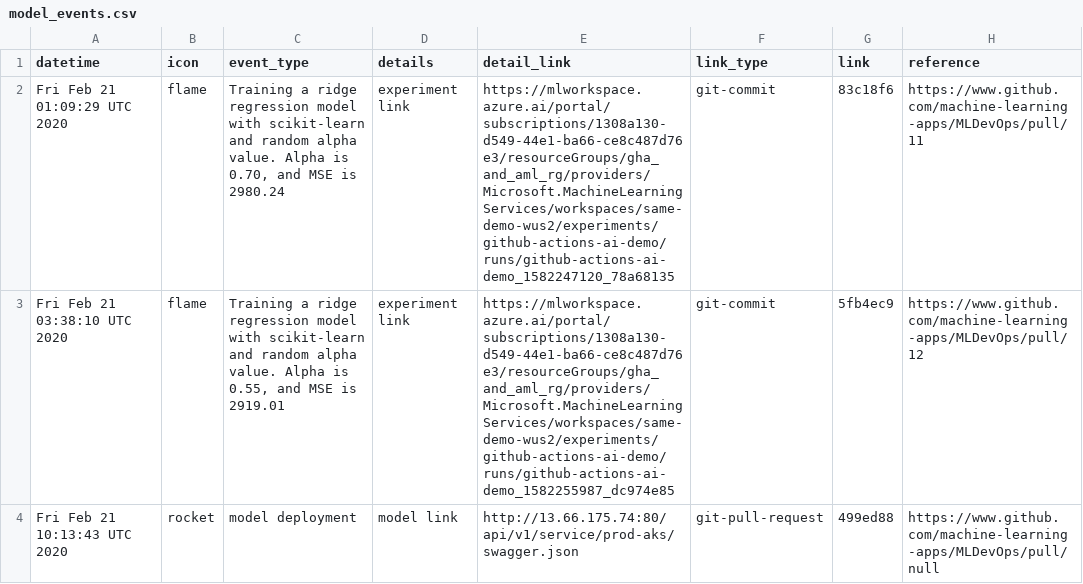
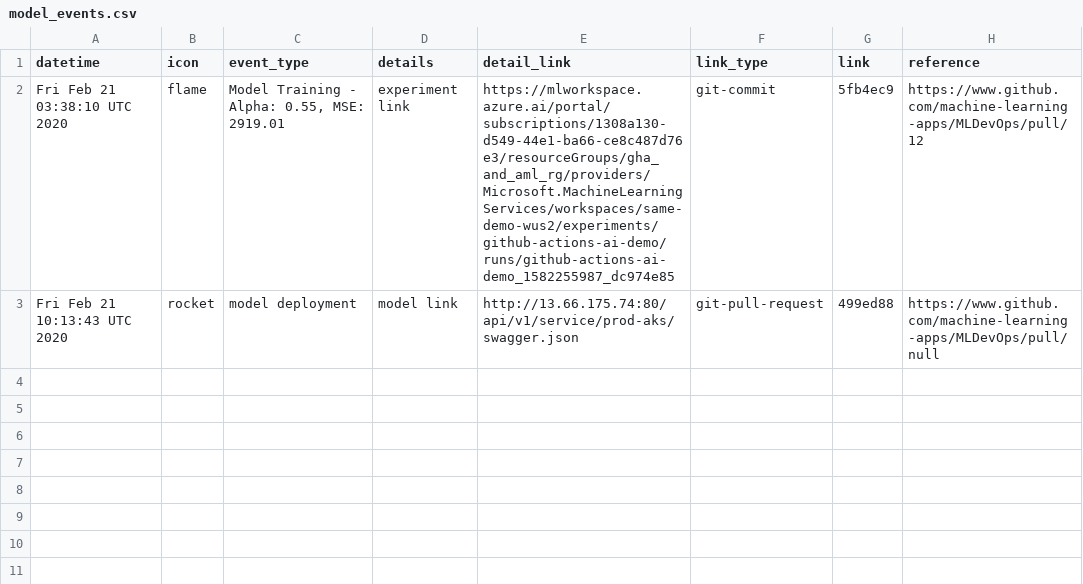
Before and after one commit to machine-learning-apps/MLDevOps, a CSV file: project/model_events.csv, drawn as a sheet.

```diff
--- a/project/model_events.csv
+++ b/project/model_events.csv
@@ -1,4 +1,3 @@
 datetime,icon,event_type,details,detail_link,link_type,link,reference
-Fri Feb 21 01:09:29 UTC 2020,flame,"Training a ridge regression model with scikit-learn and random alpha value. Alpha is 0.70, and MSE is 2980.24",experiment link,https://mlworkspace.azure.ai/portal/subscriptions/1308a130-d549-44e1-ba66-ce8c487d76e3/resourceGroups/gha_and_aml_rg/providers/Microsoft.MachineLearningServices/workspaces/same-demo-wus2/experiments/github-actions-ai-demo/runs/github-actions-ai-demo_1582247120_78a68135,git-commit,83c18f6,https://www.github.com/machine-learning-apps/MLDevOps/pull/11
-Fri Feb 21 03:38:10 UTC 2020,flame,"Training a ridge regression model with scikit-learn and random alpha value. Alpha is 0.55, and MSE is 2919.01",experiment link,https://mlworkspace.azure.ai/portal/subscriptions/1308a130-d549-44e1-ba66-ce8c487d76e3/resourceGroups/gha_and_aml_rg/providers/Microsoft.MachineLearningServices/workspaces/same-demo-wus2/experiments/github-actions-ai-demo/runs/github-actions-ai-demo_1582255987_dc974e85,git-commit,5fb4ec9,https://www.github.com/machine-learning-apps/MLDevOps/pull/12
+Fri Feb 21 03:38:10 UTC 2020,flame,"Model Training - Alpha: 0.55, MSE: 2919.01",experiment link,https://mlworkspace.azure.ai/portal/subscriptions/1308a130-d549-44e1-ba66-ce8c487d76e3/resourceGroups/gha_and_aml_rg/providers/Microsoft.MachineLearningServices/workspaces/same-demo-wus2/experiments/github-actions-ai-demo/runs/github-actions-ai-demo_1582255987_dc974e85,git-commit,5fb4ec9,https://www.github.com/machine-learning-apps/MLDevOps/pull/12
 Fri Feb 21 10:13:43 UTC 2020,rocket,model deployment,model link,http://13.66.175.74:80/api/v1/service/prod-aks/swagger.json,git-pull-request,499ed88,https://www.github.com/machine-learning-apps/MLDevOps/pull/null
```
Also changed, not shown: 1 other file.
